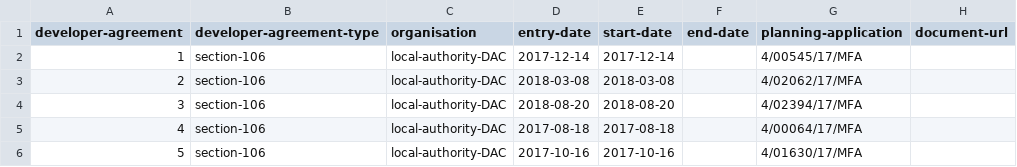
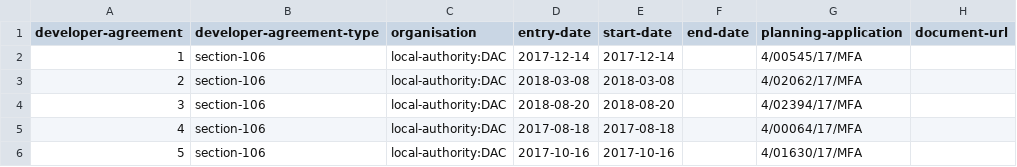
Before and after one commit to digital-land-attic/digital-land-collector, a CSV file: etc/developer-contributions/local-planning-authority/dac/developer-agreement_20181124.csv, drawn as a sheet.

Commit message:
Update developer-agreement_20181124.csv
Correct org id

```diff
--- a/etc/developer-contributions/local-planning-authority/dac/developer-agreement_20181124.csv
+++ b/etc/developer-contributions/local-planning-authority/dac/developer-agreement_20181124.csv
@@ -1,6 +1,6 @@
 developer-agreement,developer-agreement-type,organisation,entry-date,start-date,end-date,planning-application,document-url
-1,section-106,local-authority-DAC,2017-12-14,2017-12-14,,4/00545/17/MFA,
-2,section-106,local-authority-DAC,2018-03-08,2018-03-08,,4/02062/17/MFA,
-3,section-106,local-authority-DAC,2018-08-20,2018-08-20,,4/02394/17/MFA,
-4,section-106,local-authority-DAC,2017-08-18,2017-08-18,,4/00064/17/MFA,
-5,section-106,local-authority-DAC,2017-10-16,2017-10-16,,4/01630/17/MFA,
+1,section-106,local-authority:DAC,2017-12-14,2017-12-14,,4/00545/17/MFA,
+2,section-106,local-authority:DAC,2018-03-08,2018-03-08,,4/02062/17/MFA,
+3,section-106,local-authority:DAC,2018-08-20,2018-08-20,,4/02394/17/MFA,
+4,section-106,local-authority:DAC,2017-08-18,2017-08-18,,4/00064/17/MFA,
+5,section-106,local-authority:DAC,2017-10-16,2017-10-16,,4/01630/17/MFA,
```
